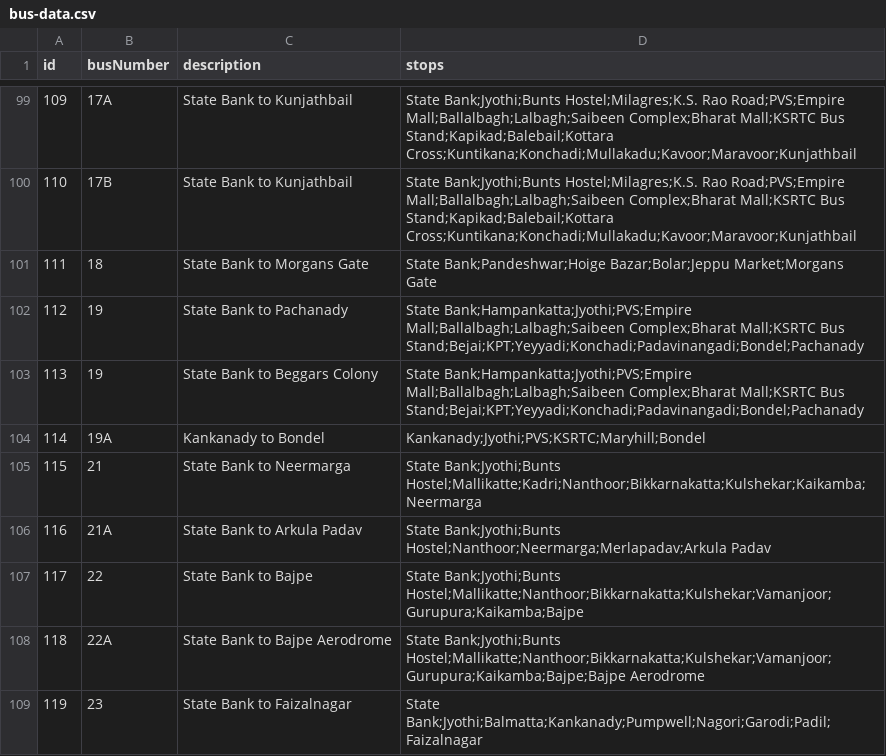
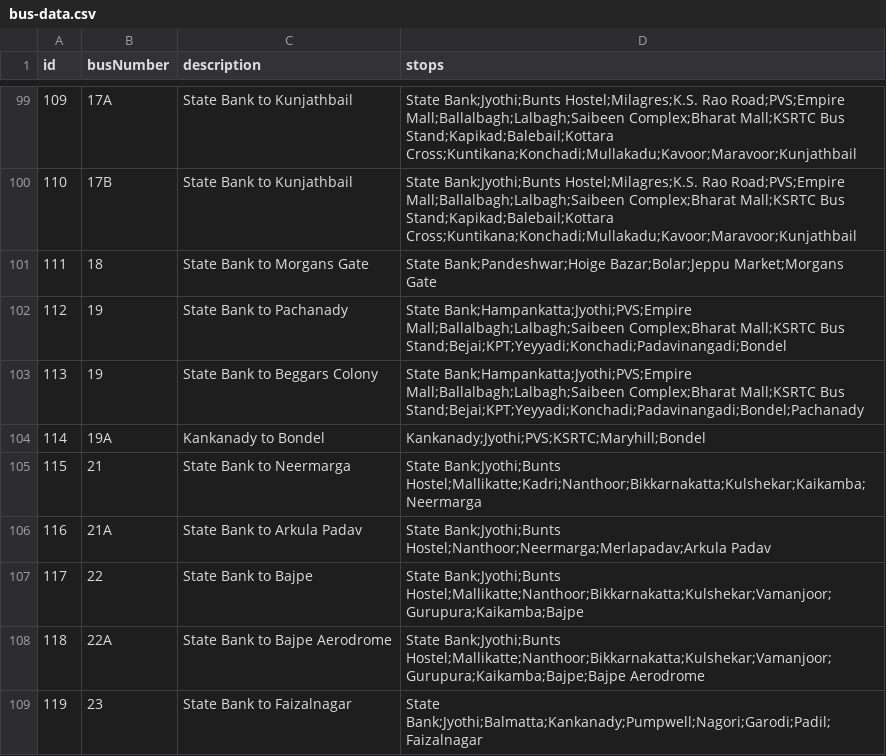
Before and after one commit to mrkushalsm/Mangalore-Bus-Routes, a CSV file: public/data/bus-data.csv, drawn as a sheet; only a part is shown, gaps mark what is left out.

Commit message:
✏️ Edit: Bus 19 - State Bank to Pachanady

```diff
--- a/public/data/bus-data.csv
+++ b/public/data/bus-data.csv
@@ -101,3 +101,3 @@ id,busNumber,description,stops
 111,18,State Bank to Morgans Gate,State Bank;Pandeshwar;Hoige Bazar;Bolar;Jeppu Market;Morgans Gate
-112,19,State Bank to Pachanady,State Bank;Hampankatta;Jyothi;PVS;Empire Mall;Ballalbagh;Lalbagh;Saibeen Complex;Bharat Mall;KSRTC Bus Stand;Bejai;KPT;Yeyyadi;Konchadi;Padavinangadi;Bondel;Pachanady
+112,19,State Bank to Pachanady,State Bank;Hampankatta;Jyothi;PVS;Empire Mall;Ballalbagh;Lalbagh;Saibeen Complex;Bharat Mall;KSRTC Bus Stand;Bejai;KPT;Yeyyadi;Konchadi;Padavinangadi;Bondel
 113,19,State Bank to Beggars Colony,State Bank;Hampankatta;Jyothi;PVS;Empire Mall;Ballalbagh;Lalbagh;Saibeen Complex;Bharat Mall;KSRTC Bus Stand;Bejai;KPT;Yeyyadi;Konchadi;Padavinangadi;Bondel;Pachanady
```
